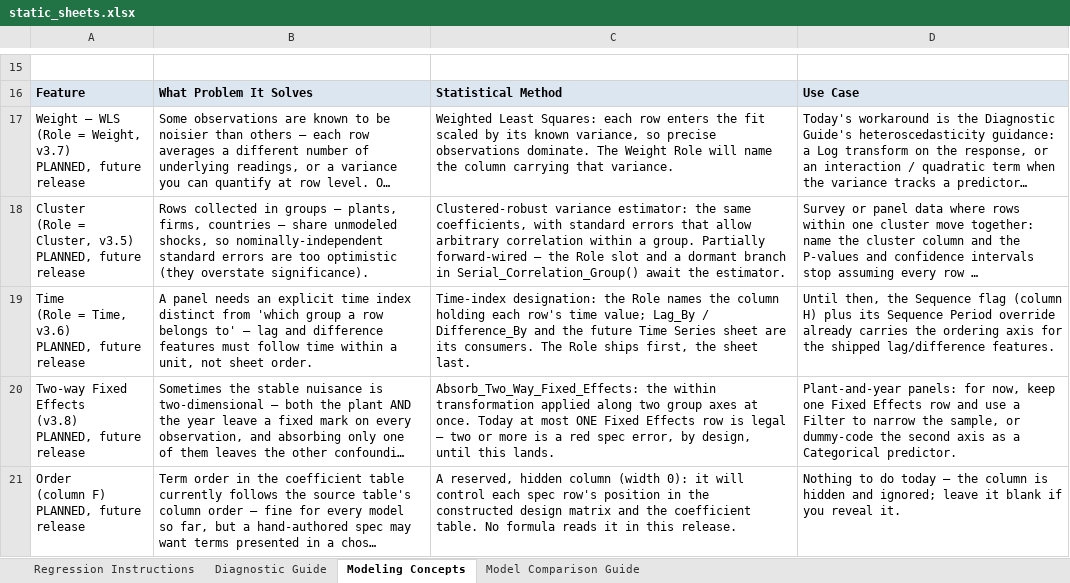
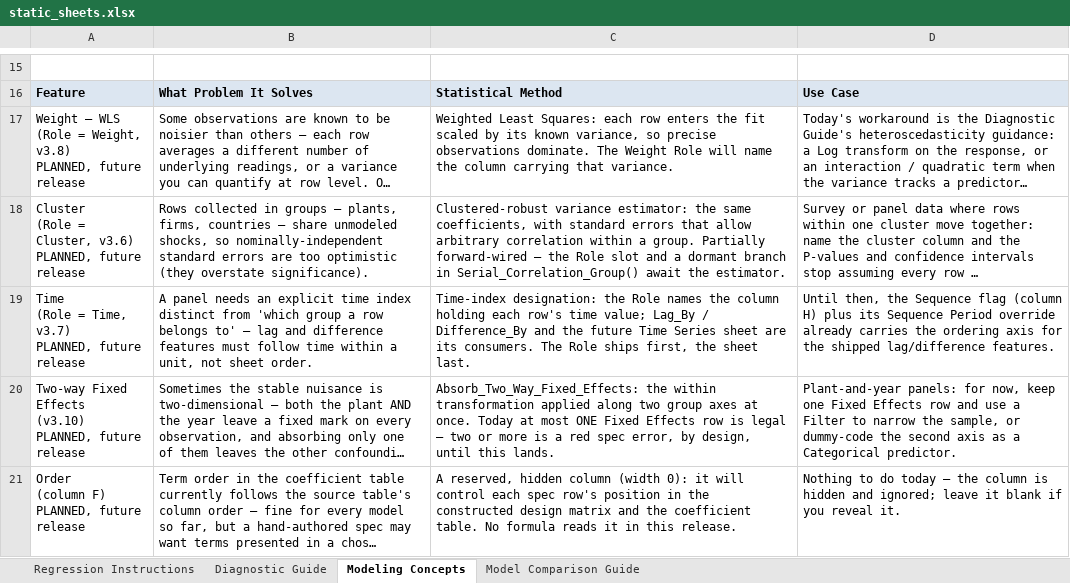
Before and after one commit to colodnerdata/Statistical_Analysis_Lambda_Catalog, an Excel workbook: templates/static_sheets.xlsx, sheet Modeling Concepts, drawn as a sheet; only a part is shown, gaps mark what is left out; long unchanged cells end in …; values as stored, in another font and other column widths than the file's, no borders; ↵ is a line break in a cell; the diff names each change by its address in the sheet, - before the commit and + after, or states it on an @@ line.

```diff
--- a/templates/static_sheets.xlsx (sheet Modeling Concepts)
+++ b/templates/static_sheets.xlsx (sheet Modeling Concepts)
-A17: …= Weight, v3.7) ↵ PLANNED, future…
+A17: …= Weight, v3.8) ↵ PLANNED, future…
-A18: …= Cluster, v3.5) ↵ PLANNED, future…
+A18: …= Cluster, v3.6) ↵ PLANNED, future…
-A19: …= Time, v3.6) ↵ PLANNED, future…
+A19: …= Time, v3.7) ↵ PLANNED, future…
-A20: …Fixed Effects ↵ (v3.8) ↵ PLANNED, future…
+A20: …Fixed Effects ↵ (v3.10) ↵ PLANNED, future…
```
Also changed, not shown: sheet Model Comparison Guide, 18 other files.
